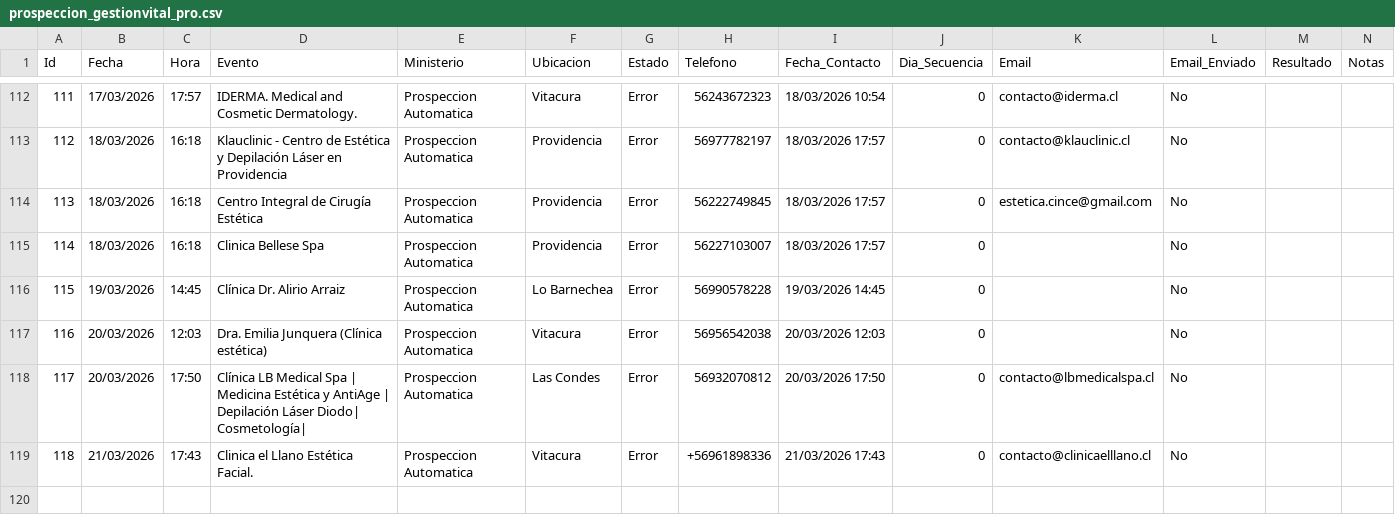
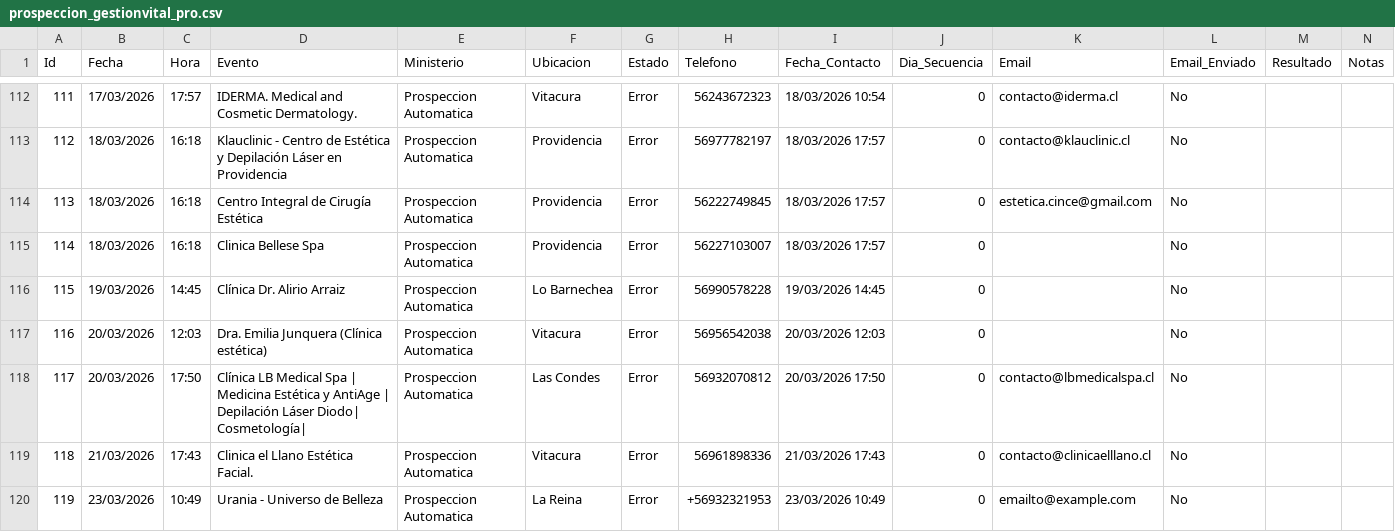
Before and after one commit to POPnLAR/Clientes, a CSV file: prospeccion_gestionvital_pro.csv, drawn as a sheet; only a part is shown, gaps mark what is left out; rows hold the shown columns only; the diff names each change by its address in the sheet, - before the commit and + after, or states it on an @@ line.

Commit message:
Actualizacion leads [Skip CI]

```diff
--- a/prospeccion_gestionvital_pro.csv
+++ b/prospeccion_gestionvital_pro.csv
-H119 (Telefono): +56961898336
+H119 (Telefono): 56961898336
+row 120: 119 | 23/03/2026 | 10:49 | Urania - Universo de Belleza | Prospeccion Automatica | La Reina | Error | +56932321953 | 23/03/2026 10:49 | 0 | emailto@example.com | No
```
